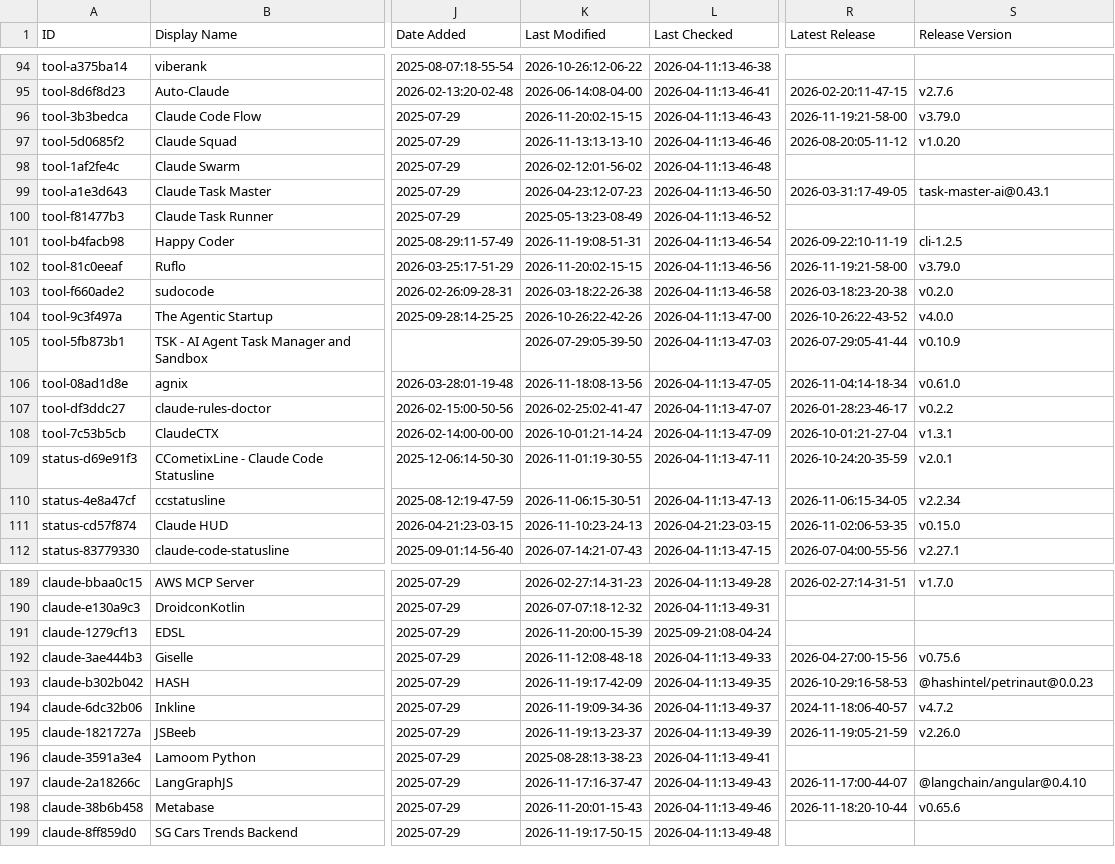
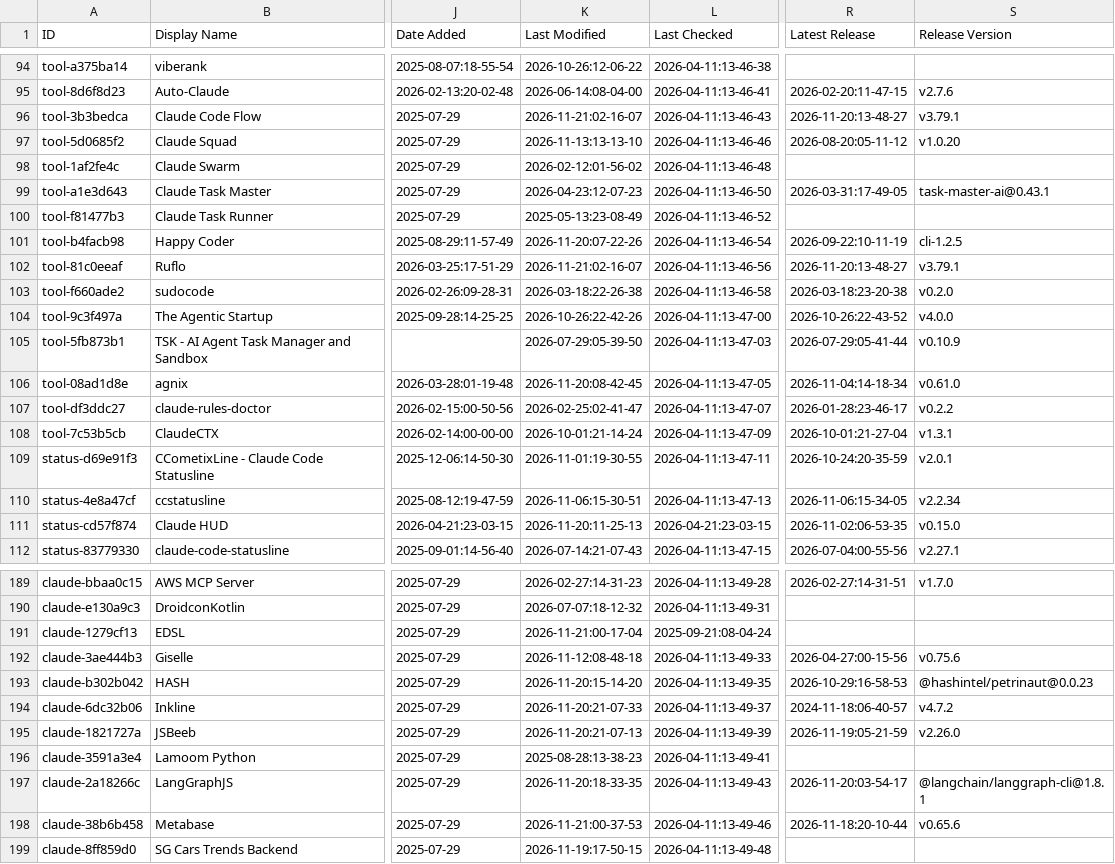
Before and after one commit to MrMoshkovitz/awesome-claude-code, a CSV file: THE_RESOURCES_TABLE.csv, drawn as a sheet; only a part is shown, gaps mark what is left out; the diff covers the shown part only; the diff names each change by its address in the sheet, - before the commit and + after, or states it on an @@ line.

```diff
--- a/THE_RESOURCES_TABLE.csv
+++ b/THE_RESOURCES_TABLE.csv
-K96 (Last Modified): 2026-11-20:02-15-15
+K96 (Last Modified): 2026-11-21:02-16-07
-R96 (Latest Release): 2026-11-19:21-58-00
+R96 (Latest Release): 2026-11-20:13-48-27
-S96 (Release Version): v3.79.0
+S96 (Release Version): v3.79.1
-K101 (Last Modified): 2026-11-19:08-51-31
+K101 (Last Modified): 2026-11-20:07-22-26
-K102 (Last Modified): 2026-11-20:02-15-15
+K102 (Last Modified): 2026-11-21:02-16-07
-R102 (Latest Release): 2026-11-19:21-58-00
+R102 (Latest Release): 2026-11-20:13-48-27
-S102 (Release Version): v3.79.0
+S102 (Release Version): v3.79.1
-K106 (Last Modified): 2026-11-18:08-13-56
+K106 (Last Modified): 2026-11-20:08-42-45
-K111 (Last Modified): 2026-11-10:23-24-13
+K111 (Last Modified): 2026-11-20:11-25-13
-K191 (Last Modified): 2026-11-20:00-15-39
+K191 (Last Modified): 2026-11-21:00-17-04
-K193 (Last Modified): 2026-11-19:17-42-09
+K193 (Last Modified): 2026-11-20:15-14-20
-K194 (Last Modified): 2026-11-19:09-34-36
+K194 (Last Modified): 2026-11-20:21-07-33
-K195 (Last Modified): 2026-11-19:13-23-37
+K195 (Last Modified): 2026-11-20:21-07-13
-K197 (Last Modified): 2026-11-17:16-37-47
+K197 (Last Modified): 2026-11-20:18-33-35
-R197 (Latest Release): 2026-11-17:00-44-07
+R197 (Latest Release): 2026-11-20:03-54-17
-S197 (Release Version): @langchain/angular@0.4.10
+S197 (Release Version): @langchain/langgraph-cli@1.8.1
-K198 (Last Modified): 2026-11-20:01-15-43
+K198 (Last Modified): 2026-11-21:00-37-53
```
Also changed, not shown: 35 edited cells elsewhere in this file.
